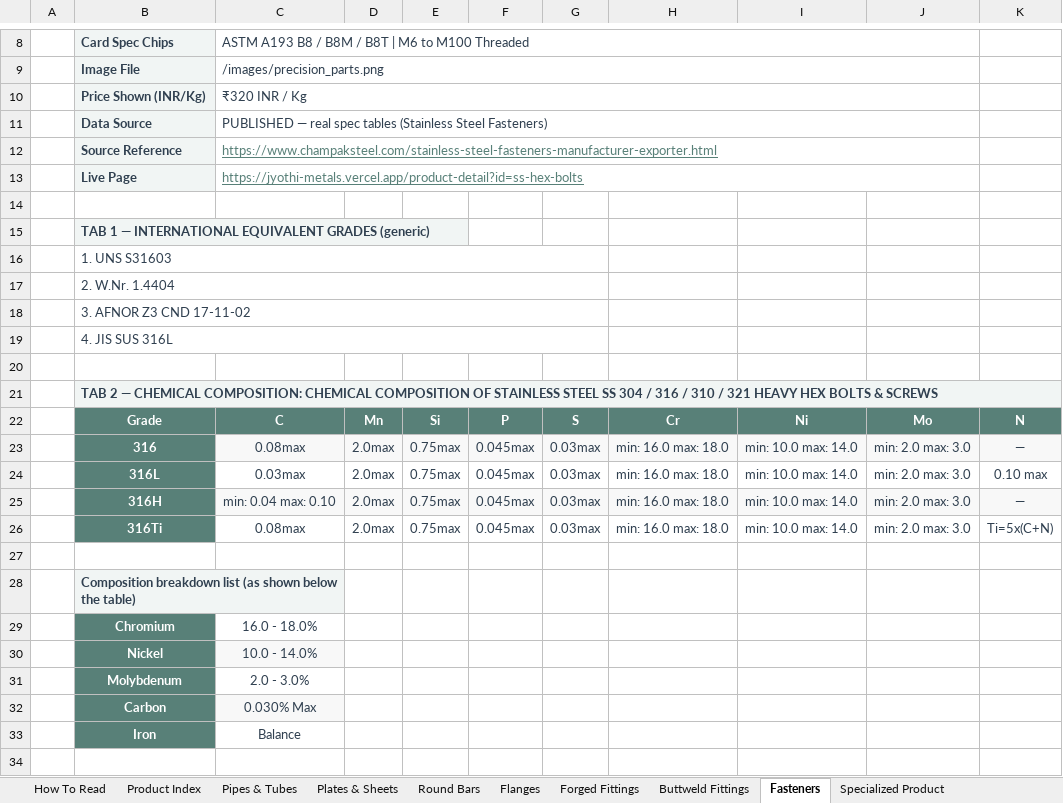
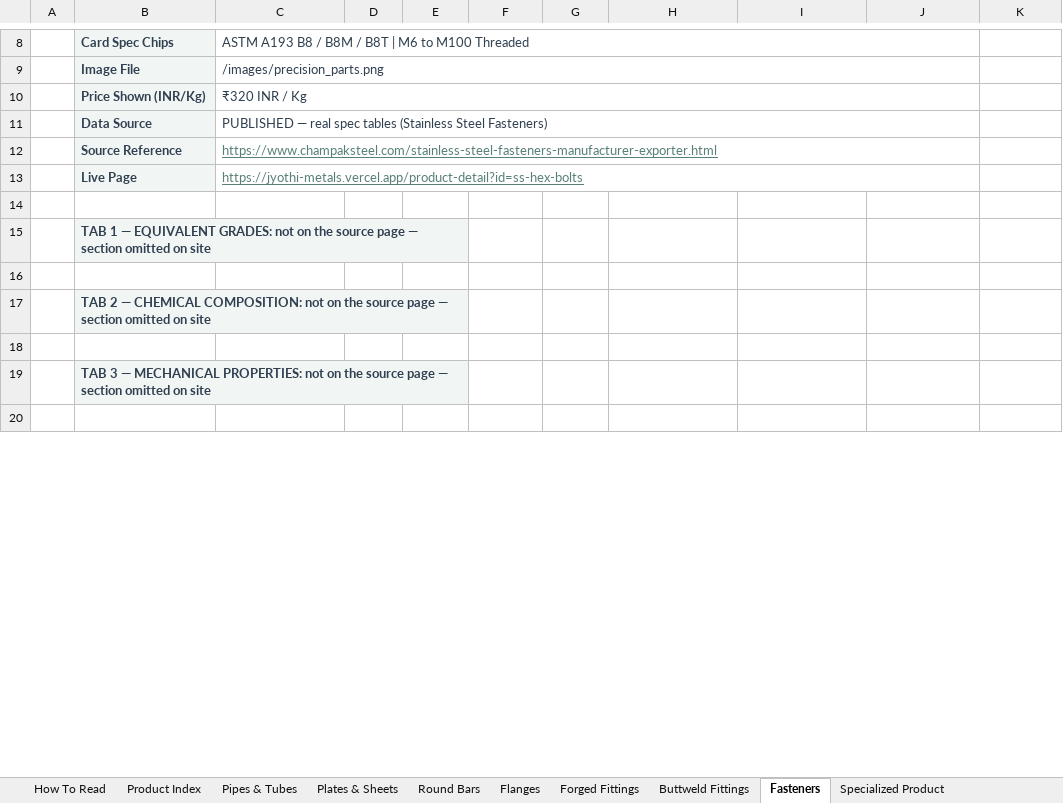
Before and after one commit to White-D-coder/Jyothi_metals, an Excel workbook: Jyothi_Metals_Product_Data.xlsx, sheet Fasteners, drawn as a sheet; only a part is shown, gaps mark what is left out; values as stored, in another font and other column widths than the file's, no borders; removed rows and columns are numbered as before the commit, all else as after; the diff covers the shown part only; the diff names each change by its address in the sheet, - before the commit and + after, or states it on an @@ line.

```diff
--- a/Jyothi_Metals_Product_Data.xlsx (sheet Fasteners)
+++ b/Jyothi_Metals_Product_Data.xlsx (sheet Fasteners)
-B15: …1 — INTERNATIONAL EQUIVALENT GRADES (generic)
+B15: …1 — EQUIVALENT GRADES: not on the source page — section omitted on site
-row 16:  | 1. UNS S31603
-row 17:  | 2. W.Nr. 1.4404
-row 18:  | 3. AFNOR Z3 CND 17-11-02
-row 19:  | 4. JIS SUS 316L
-B17: …CHEMICAL COMPOSITION: CHEMICAL COMPOSITION OF STAINLESS STEEL SS 304 / 316 / 310 / 321 HEAVY HEX BOLTS & SCREWS
+B17: …CHEMICAL COMPOSITION: not on the source page — section omitted on site
-B21:K21 merged
+B17:E17 merged
-F17:K17 fill: #F1F5F4
+F17:K17 fill: none
-row 22:  | Grade | C | Mn | Si | P | S | Cr | Ni | Mo | N
-row 23:  | 316 | 0.08max | 2.0max | 0.75max | 0.045max | 0.03max | min: 16.0 max: 18.0 | min: 10.0 max: 14.0 | min: 2.0 max: 3.0 | —
-row 24:  | 316L | 0.03max | 2.0max | 0.75max | 0.045max | 0.03max | min: 16.0 max: 18.0 | min: 10.0 max: 14.0 | min: 2.0 max: 3.0 | 0.10 max
-row 25:  | 316H | min: 0.04 max: 0.10 | 2.0max | 0.75max | 0.045max | 0.03max | min: 16.0 max: 18.0 | min: 10.0 max: 14.0 | min: 2.0 max: 3.0 | —
-row 26:  | 316Ti | 0.08max | 2.0max | 0.75max | 0.045max | 0.03max | min: 16.0 max: 18.0 | min: 10.0 max: 14.0 | min: 2.0 max: 3.0 | Ti=5x(C+N)
-B19: Composition breakdown list (as shown below the table)
+B19: TAB 3 — MECHANICAL PROPERTIES: not on the source page — section omitted on site
-B28:C28 merged
+B19:E19 merged
-D19:E19 fill: none
+D19:E19 fill: #F1F5F4
-row 29:  | Chromium | 16.0 - 18.0%
-row 30:  | Nickel | 10.0 - 14.0%
-row 31:  | Molybdenum | 2.0 - 3.0%
-row 32:  | Carbon | 0.030% Max
-row 33:  | Iron | Balance
```
Also changed, not shown: 15 added rows, 29 removed rows, 5 edited cells, cell formats and merged cells elsewhere in this sheet, sheet Pipes & Tubes, sheet Plates & Sheets, sheet Round Bars, sheet Specialized Product, sheet Flanges, sheet Product Index, 3 more sheets, 21 other files.
